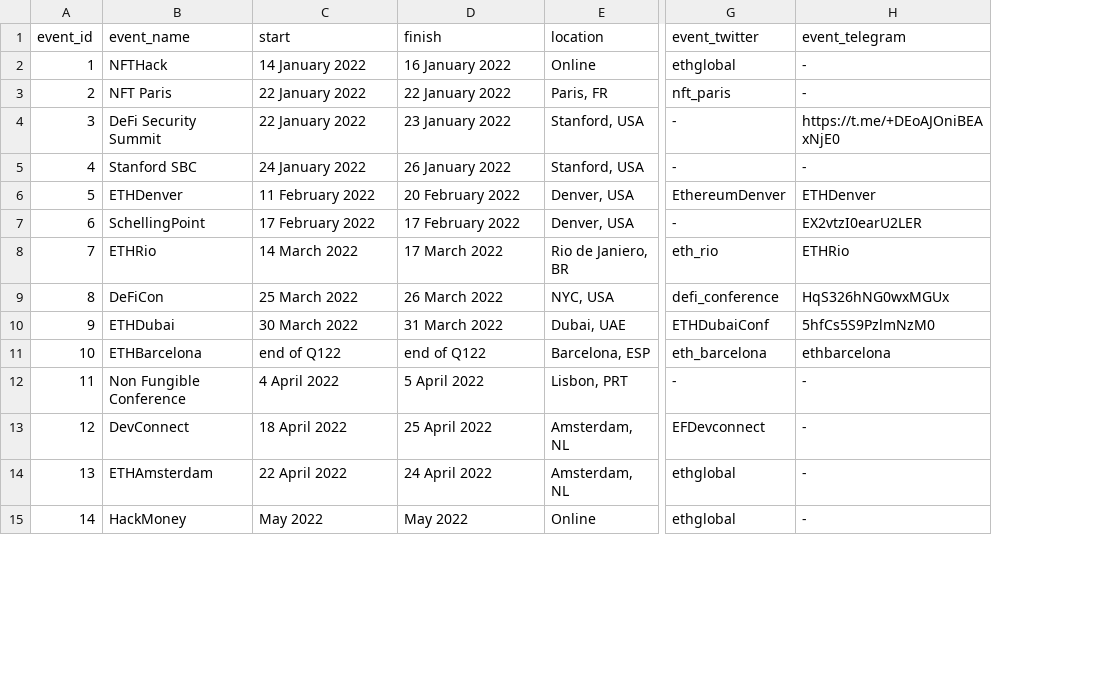
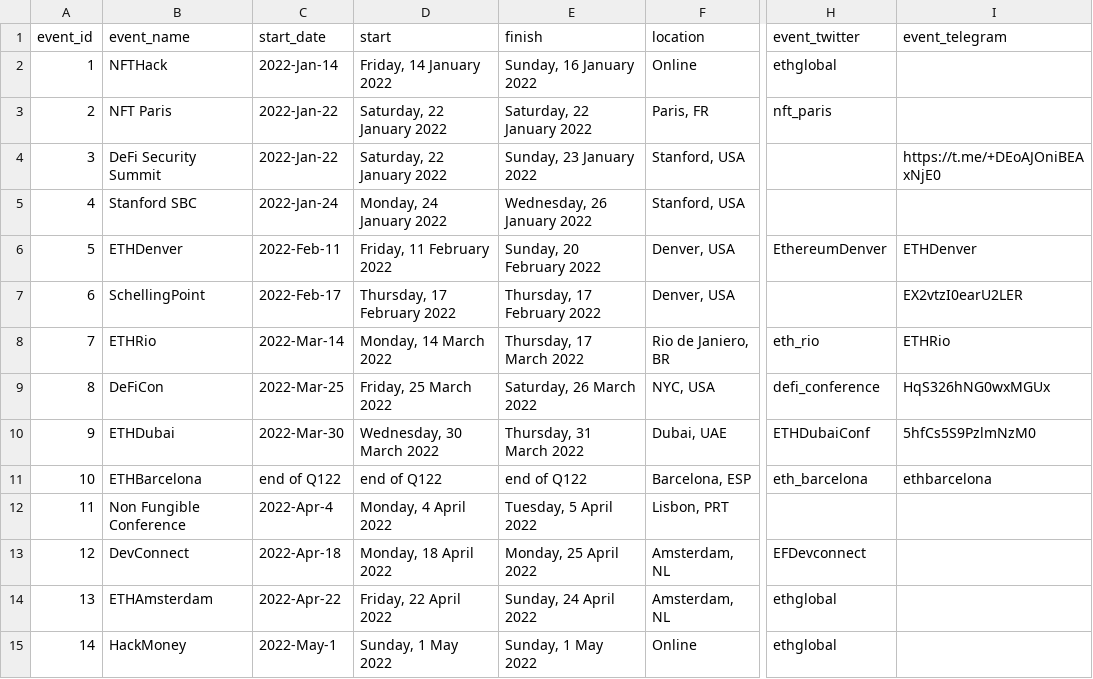
Before and after one commit to 0xPuffin/pentacle, a CSV file: data/event-no-tags.csv, drawn as a sheet; only a part is shown, gaps mark what is left out; addresses are those after the commit; the diff covers the shown part only; the diff names each change by its address in the sheet, - before the commit and + after, or states it on an @@ line.

```diff
--- a/data/event-no-tags.csv
+++ b/data/event-no-tags.csv
+column C (start_date), rows 2-15: 2022-Jan-14 | 2022-Jan-22 | 2022-Jan-22 | 2022-Jan-24 | 2022-Feb-11 | 2022-Feb-17 | 2022-Mar-14 | 2022-Mar-25 | 2022-Mar-30 | end of Q122 | 2022-Apr-4 | 2022-Apr-18 | 2022-Apr-22 | 2022-May-1
-D2 (start): 14 January 2022
+D2 (start): Friday, 14 January 2022
-E2 (finish): 16 January 2022
+E2 (finish): Sunday, 16 January 2022
-I2:I3 (event_telegram): -
+I2:I3 (event_telegram): (empty)
-D3:D4 (start): 22 January 2022
+D3:D4 (start): Saturday, 22 January 2022
-E3 (finish): 22 January 2022
+E3 (finish): Saturday, 22 January 2022
-E4 (finish): 23 January 2022
+E4 (finish): Sunday, 23 January 2022
-H4:H5 (event_twitter): -
+H4:H5 (event_twitter): (empty)
-D5 (start): 24 January 2022
+D5 (start): Monday, 24 January 2022
-E5 (finish): 26 January 2022
+E5 (finish): Wednesday, 26 January 2022
-I5 (event_telegram): -
+I5 (event_telegram): (empty)
-D6 (start): 11 February 2022
+D6 (start): Friday, 11 February 2022
-E6 (finish): 20 February 2022
+E6 (finish): Sunday, 20 February 2022
-D7 (start): 17 February 2022
+D7 (start): Thursday, 17 February 2022
-E7 (finish): 17 February 2022
+E7 (finish): Thursday, 17 February 2022
-H7 (event_twitter): -
+H7 (event_twitter): (empty)
-D8 (start): 14 March 2022
+D8 (start): Monday, 14 March 2022
-E8 (finish): 17 March 2022
+E8 (finish): Thursday, 17 March 2022
-D9 (start): 25 March 2022
+D9 (start): Friday, 25 March 2022
-E9 (finish): 26 March 2022
+E9 (finish): Saturday, 26 March 2022
-D10 (start): 30 March 2022
+D10 (start): Wednesday, 30 March 2022
-E10 (finish): 31 March 2022
+E10 (finish): Thursday, 31 March 2022
-D12 (start): 4 April 2022
+D12 (start): Monday, 4 April 2022
-E12 (finish): 5 April 2022
+E12 (finish): Tuesday, 5 April 2022
-H12 (event_twitter): -
+H12 (event_twitter): (empty)
-I12:I15 (event_telegram): -
+I12:I15 (event_telegram): (empty)
-D13 (start): 18 April 2022
+D13 (start): Monday, 18 April 2022
-E13 (finish): 25 April 2022
+E13 (finish): Monday, 25 April 2022
-D14 (start): 22 April 2022
+D14 (start): Friday, 22 April 2022
-E14 (finish): 24 April 2022
+E14 (finish): Sunday, 24 April 2022
-D15 (start): May 2022
+D15 (start): Sunday, 1 May 2022
-E15 (finish): May 2022
+E15 (finish): Sunday, 1 May 2022
```
Also changed, not shown: 73 edited cells elsewhere in this file, data/event.csv, 4 other files.
